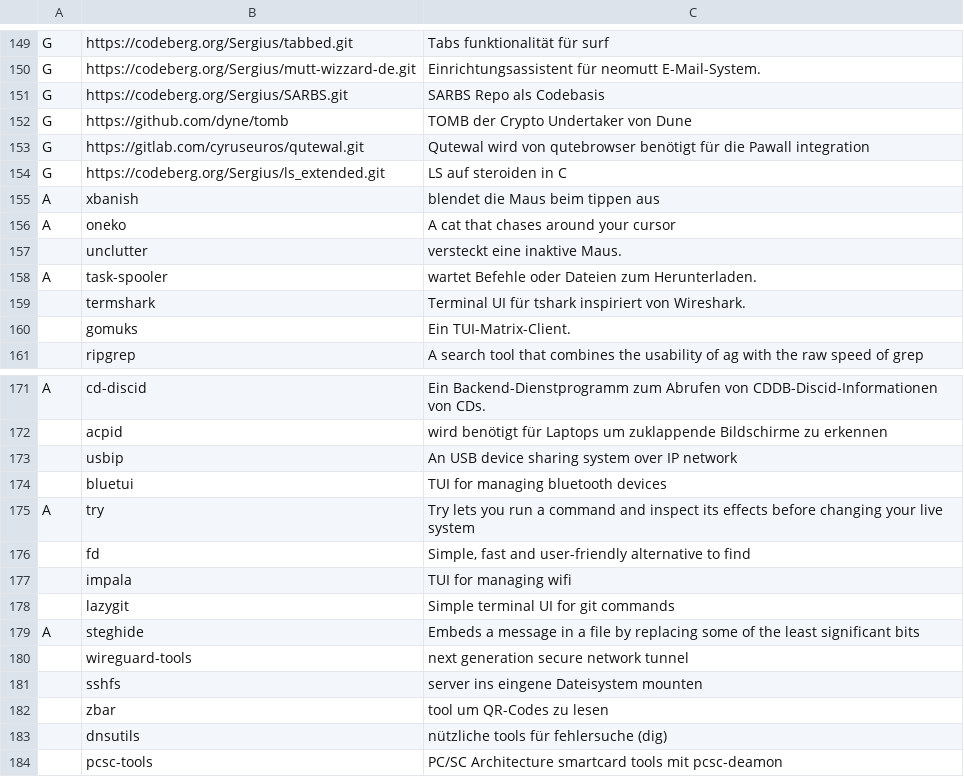
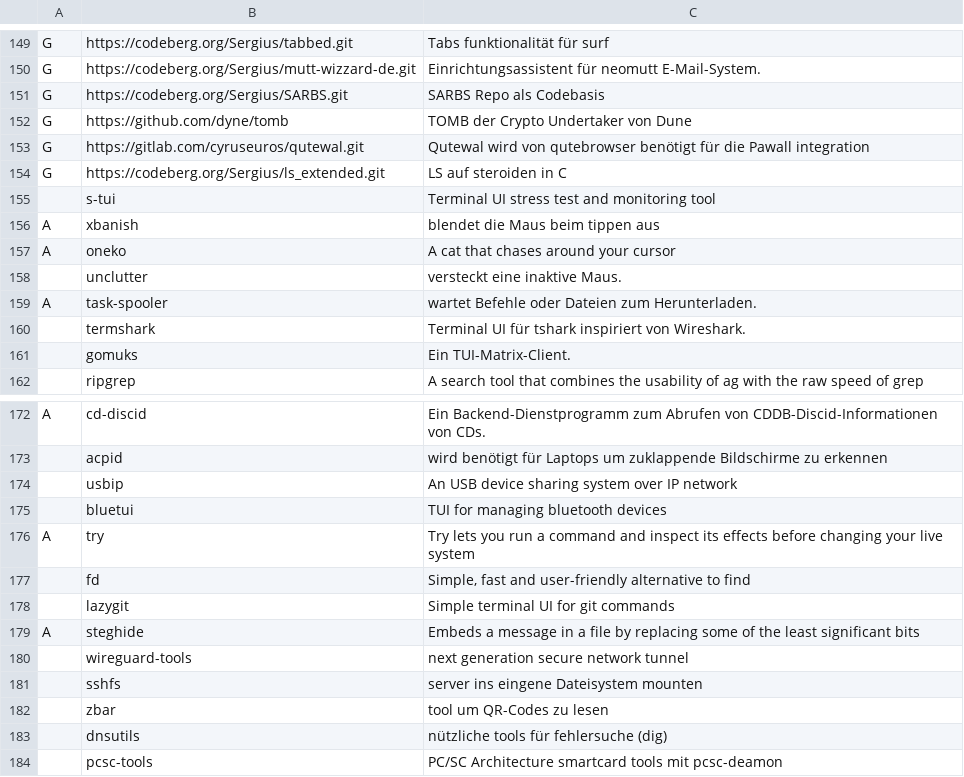
Before and after one commit to Sergi-us/SARBS, a CSV file: progs.csv, drawn as a sheet; only a part is shown, gaps mark what is left out; removed rows and columns are numbered as before the commit, all else as after; the diff names each change by its address in the sheet, - before the commit and + after, or states it on an @@ line.

Commit message:
Impala entfernt, schneidet sich mit dem Networkmanager und s-tui hinzugefügt

```diff
--- a/progs.csv
+++ b/progs.csv
+row 155:  | s-tui | Terminal UI stress test and monitoring tool
-row 177:  | impala | TUI for managing wifi
```
